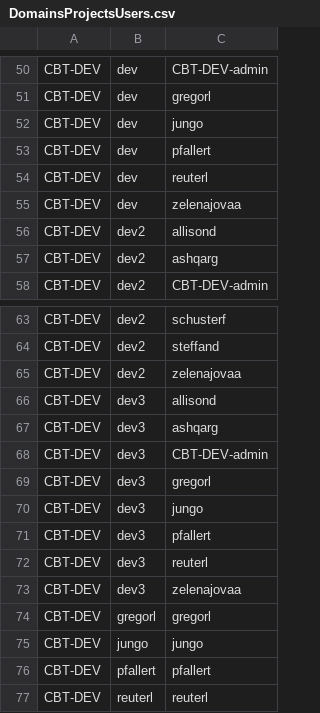
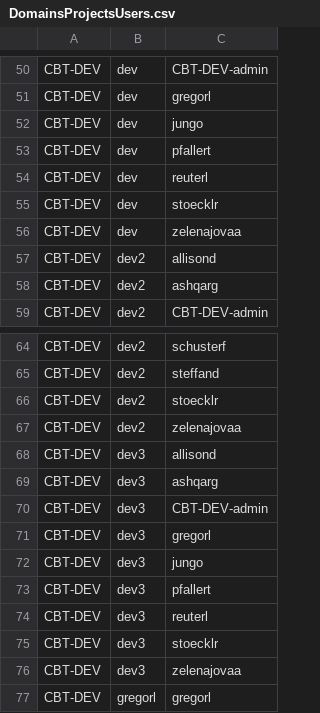
Before and after one commit to AIT-CyberRange/bootstrap-node, a CSV file: DomainsProjectsUsers.csv, drawn as a sheet; only a part is shown, gaps mark what is left out; the shorter side is filled out with more unchanged rows; the diff names each change by its address in the sheet, - before the commit and + after, or states it on an @@ line.

Commit message:
Added stoecklr to CBT-DEV/dev, dev2, dev3
Per https://git-service.ait.ac.at/sct-cyberrange/openstack/-/issues/43

```diff
--- a/DomainsProjectsUsers.csv
+++ b/DomainsProjectsUsers.csv
+row 55: CBT-DEV | dev | stoecklr
+row 66: CBT-DEV | dev2 | stoecklr
+row 75: CBT-DEV | dev3 | stoecklr
```
